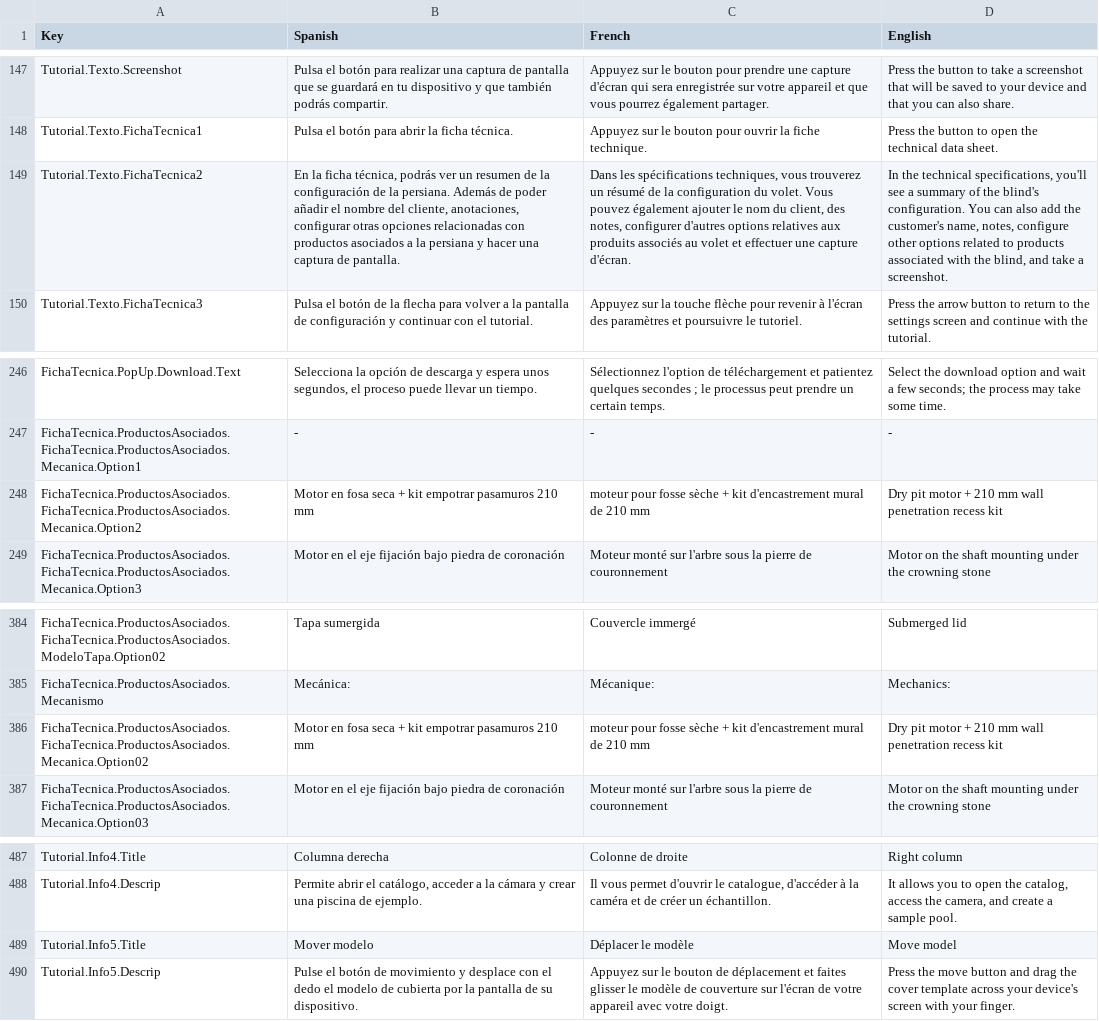
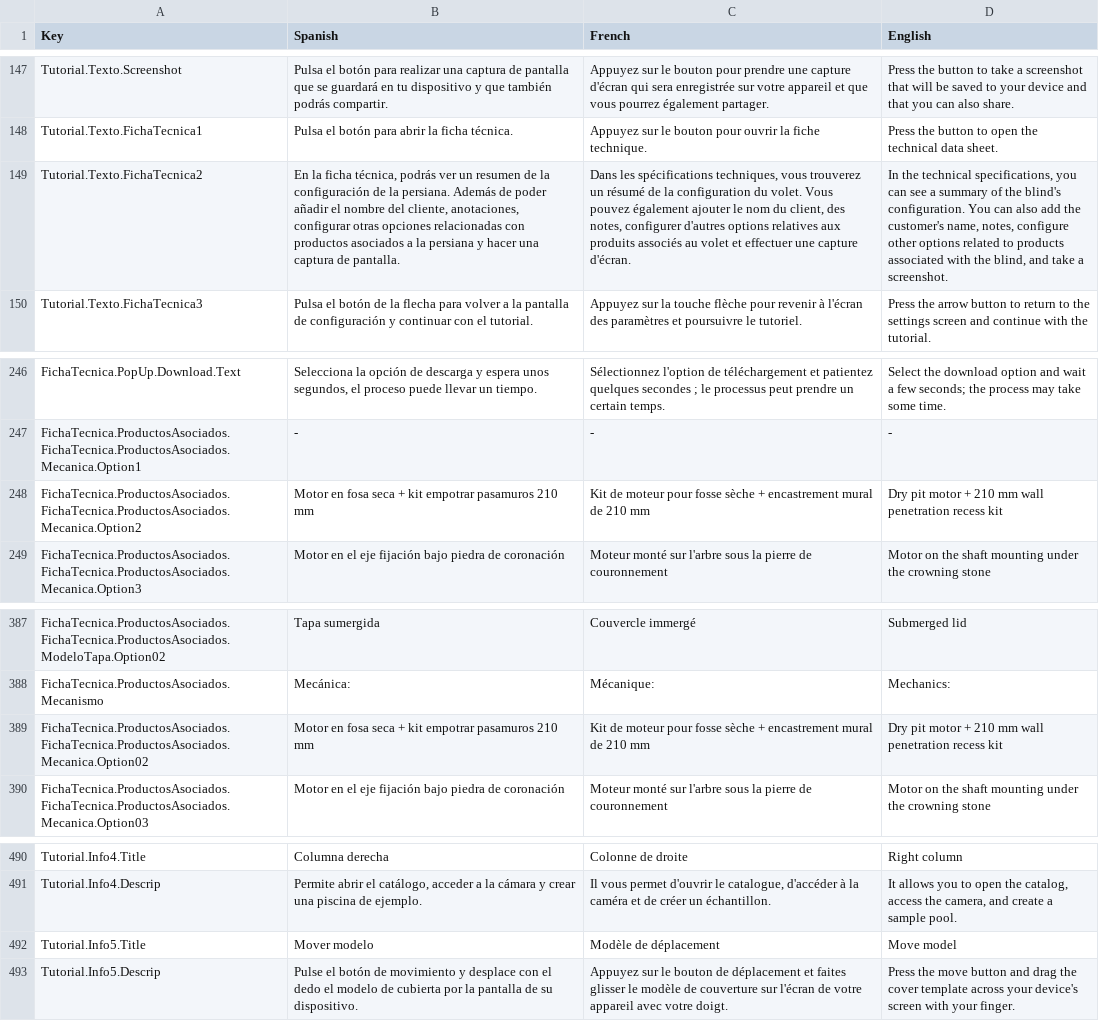
Before and after one commit to dracmadev/CovAR---NewVersion, a CSV file: Assets/SimpleLocalization/Resources/Localization/Volet.csv, drawn as a sheet; only a part is shown, gaps mark what is left out; addresses are those after the commit; the diff covers the shown part only; the diff names each change by its address in the sheet, - before the commit and + after, or states it on an @@ line.

```diff
--- a/Assets/SimpleLocalization/Resources/Localization/Volet.csv
+++ b/Assets/SimpleLocalization/Resources/Localization/Volet.csv
-D149 (English): …technical specifications, you'll see a…
+D149 (English): …technical specifications, you can see a…
-C248 (French): moteur pour fosse sèche + kit d'encastrement mural de…
+C248 (French): Kit de moteur pour fosse sèche + encastrement mural de…
-C389 (French): moteur pour fosse sèche + kit d'encastrement mural de…
+C389 (French): Kit de moteur pour fosse sèche + encastrement mural de…
-C492 (French): Déplacer le modèle
+C492 (French): Modèle de déplacement
```
Also changed, not shown: 4 added rows, 1 removed row and 6 edited cells elsewhere in this file, 55 other files.
